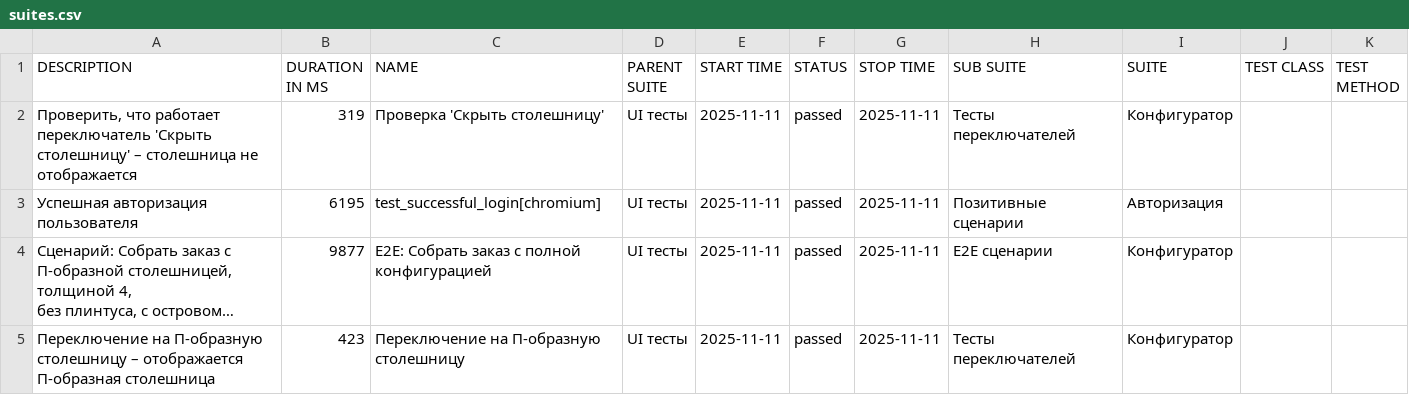
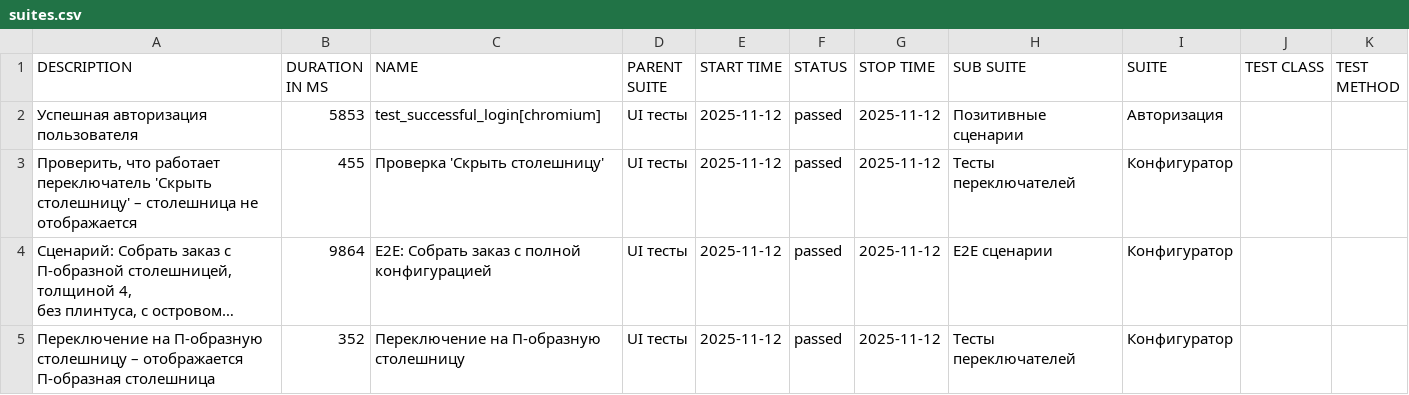
Before and after one commit to Deslowter/Playwright_python_inzhenerka, a CSV file: data/suites.csv, drawn as a sheet; long unchanged cells end in …; removed rows and columns are numbered as before the commit, all else as after; the diff names each change by its address in the sheet, - before the commit and + after, or states it on an @@ line.

```diff
--- a/data/suites.csv
+++ b/data/suites.csv
-row 2: Проверить, что работает переключатель 'Скрыть столешницу' – столешница не отображается | 319 | Проверка 'Скрыть столешницу' | UI тесты | 2025-11-11 | passed | 2025-11-11 | Тесты переключателей | Конфигуратор
-B2 (DURATION IN MS): 6195
+B2 (DURATION IN MS): 5853
-E2 (START TIME): 2025-11-11
+E2 (START TIME): 2025-11-12
-G2 (STOP TIME): 2025-11-11
+G2 (STOP TIME): 2025-11-12
+row 3: Проверить, что работает переключатель 'Скрыть столешницу' – столешница не отображается | 455 | Проверка 'Скрыть столешницу' | UI тесты | 2025-11-12 | passed | 2025-11-12 | Тесты переключателей | Конфигуратор
-B4 (DURATION IN MS): 9877
+B4 (DURATION IN MS): 9864
-E4:E5 (START TIME): 2025-11-11
+E4:E5 (START TIME): 2025-11-12
-G4:G5 (STOP TIME): 2025-11-11
+G4:G5 (STOP TIME): 2025-11-12
-B5 (DURATION IN MS): 423
+B5 (DURATION IN MS): 352
```
Also changed, not shown: data/behaviors.csv, 54 other files.
